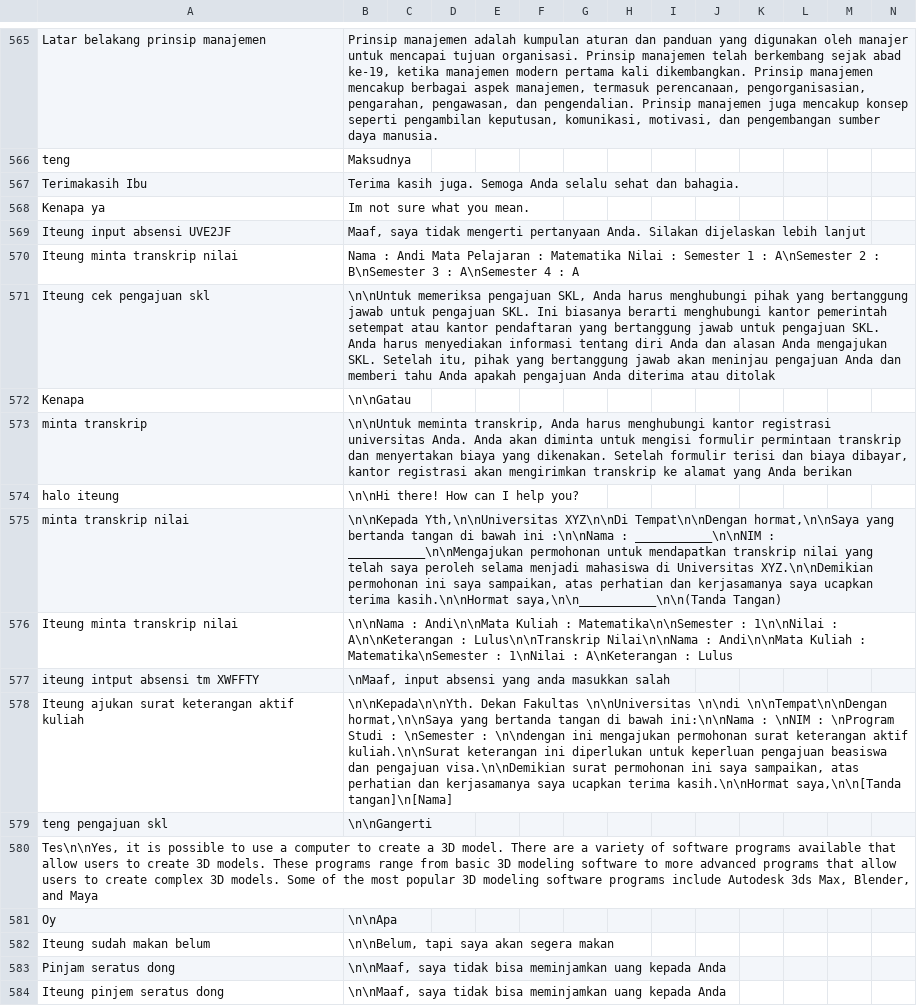
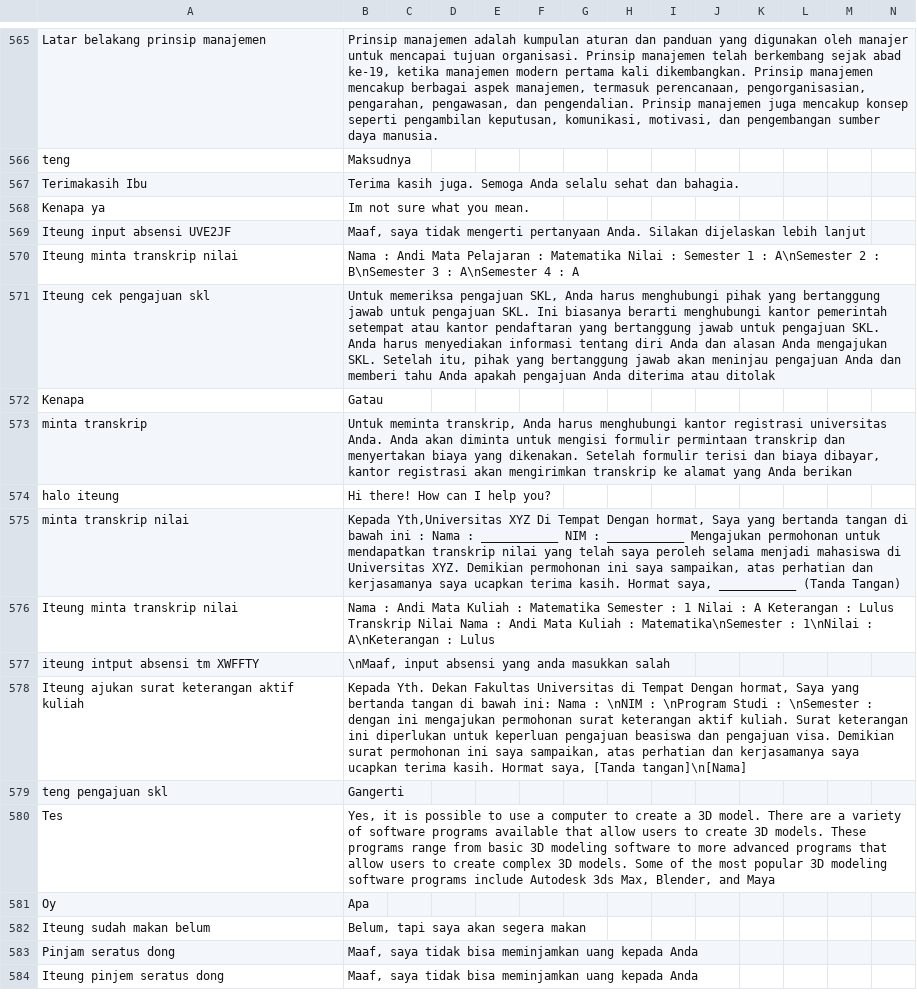
Before and after one commit to cerdas-buatan/dataset, a CSV file: dataset/saw - cleaning 6752-7501/dataset-a.csv, drawn as a sheet; only a part is shown, gaps mark what is left out; removed rows and columns are numbered as before the commit, all else as after; rows hold the shown columns only; the diff covers the shown part only; the diff names each change by its address in the sheet, - before the commit and + after, or states it on an @@ line.

Commit message:
com5

```diff
--- a/dataset/saw - cleaning 6752-7501/dataset-a.csv
+++ b/dataset/saw - cleaning 6752-7501/dataset-a.csv
-B571: \n\nUntuk memeriksa pengajuan…
+B571: Untuk memeriksa pengajuan…
-B572: \n\nGatau
+B572: Gatau
-B573: \n\nUntuk meminta transkrip,…
+B573: Untuk meminta transkrip,…
-B574: \n\nHi there! How can I help you?
+B574: Hi there! How can I help you?
-B575: \n\nKepada Yth,\n\nUniversitas XYZ\n\nDi Tempat\n\nDengan hormat,\n\nSaya yang bertanda tangan di bawah ini :\n\nNama : ___________\n\nNIM : ___________\n\nMengajukan permohonan untuk mendapatkan transkrip nilai yang telah saya peroleh selama menjadi mahasiswa di Universitas XYZ.\n\nDemikian permohonan ini saya sampaikan, atas perhatian dan kerjasamanya saya ucapkan terima kasih.\n\nHormat saya,\n\n___________\n\n(Tanda Tangan)
+B575: Kepada Yth,Universitas XYZ Di Tempat Dengan hormat, Saya yang bertanda tangan di bawah ini : Nama : ___________ NIM : ___________ Mengajukan permohonan untuk mendapatkan transkrip nilai yang telah saya peroleh selama menjadi mahasiswa di Universitas XYZ. Demikian permohonan ini saya sampaikan, atas perhatian dan kerjasamanya saya ucapkan terima kasih. Hormat saya, ___________ (Tanda Tangan)
-B576: \n\nNama : Andi\n\nMata Kuliah : Matematika\n\nSemester : 1\n\nNilai : A\n\nKeterangan : Lulus\n\nTranskrip Nilai\n\nNama : Andi\n\nMata Kuliah :…
+B576: Nama : Andi Mata Kuliah : Matematika Semester : 1 Nilai : A Keterangan : Lulus Transkrip Nilai Nama : Andi Mata Kuliah :…
-B578: \n\nKepada\n\nYth. Dekan Fakultas \n\nUniversitas \n\ndi \n\nTempat\n\nDengan hormat,\n\nSaya yang bertanda tangan di bawah ini:\n\nNama : \nNIM : \nProgram Studi : \nSemester : \n\ndengan ini mengajukan permohonan surat keterangan aktif kuliah.\n\nSurat keterangan ini diperlukan untuk keperluan pengajuan beasiswa dan pengajuan visa.\n\nDemikian surat permohonan ini saya sampaikan, atas perhatian dan kerjasamanya saya ucapkan terima kasih.\n\nHormat saya,\n\n[Tanda tangan]\n[Nama]
+B578: Kepada Yth. Dekan Fakultas Universitas di Tempat Dengan hormat, Saya yang bertanda tangan di bawah ini: Nama : \nNIM : \nProgram Studi : \nSemester : dengan ini mengajukan permohonan surat keterangan aktif kuliah. Surat keterangan ini diperlukan untuk keperluan pengajuan beasiswa dan pengajuan visa. Demikian surat permohonan ini saya sampaikan, atas perhatian dan kerjasamanya saya ucapkan terima kasih. Hormat saya, [Tanda tangan]\n[Nama]
-B579: \n\nGangerti
+B579: Gangerti
-row 580: Tes\n\nYes, it is possible to use a computer to create a 3D model. There are a variety of software programs available that allow users to create 3D models. These programs range from basic 3D modeling software to more advanced programs that allow users to create complex 3D models. Some of the most popular 3D modeling software programs include Autodesk 3ds Max, Blender, and Maya
+row 580: Tes | Yes, it is possible to use a computer to create a 3D model. There are a variety of software programs available that allow users to create 3D models. These programs range from basic 3D modeling software to more advanced programs that allow users to create complex 3D models. Some of the most popular 3D modeling software programs include Autodesk 3ds Max, Blender, and Maya
-B581: \n\nApa
+B581: Apa
-B582: \n\nBelum, tapi saya akan segera makan
+B582: Belum, tapi saya akan segera makan
-B583:B584: \n\nMaaf, saya tidak…
+B583:B584: Maaf, saya tidak…
```
Also changed, not shown: 1 added row, 1 removed row and 165 edited cells elsewhere in this file.
